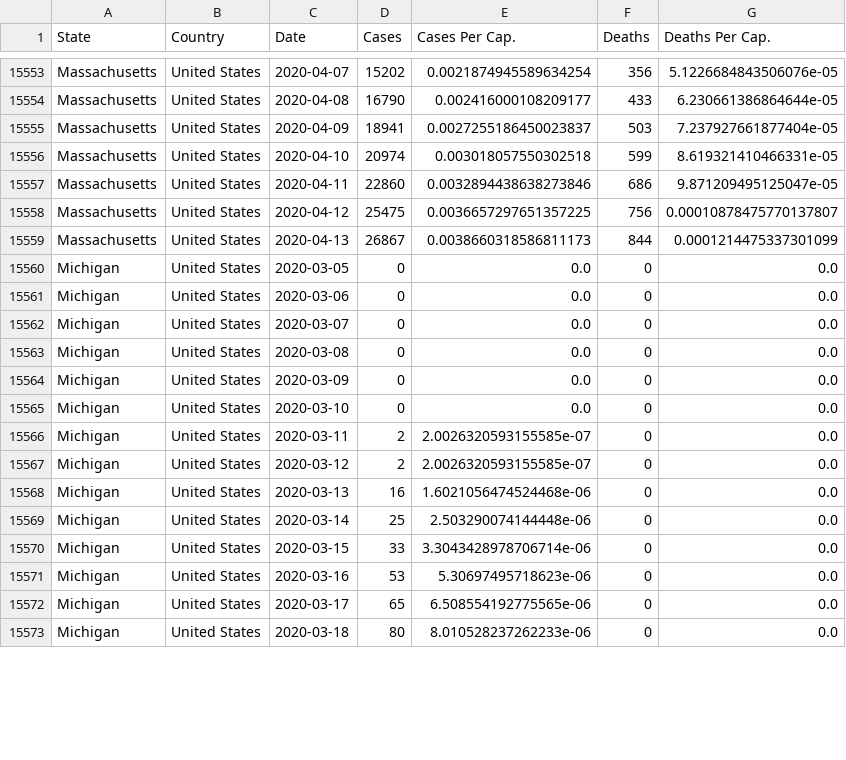
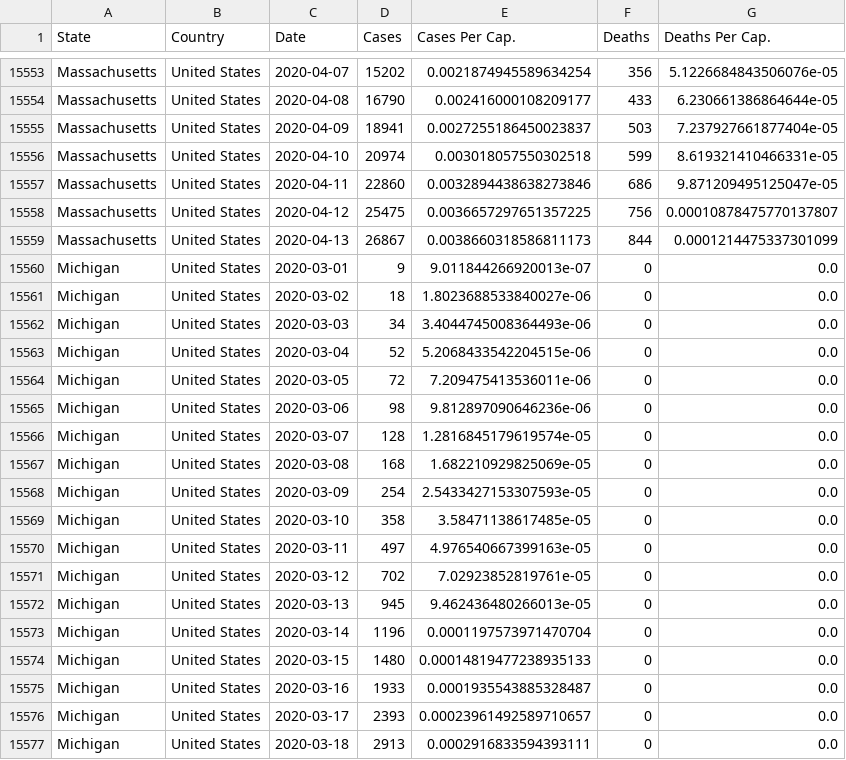
Before and after one commit to rben01/covid19, a CSV file: data/data_table.csv, drawn as a sheet; only a part is shown, gaps mark what is left out; the diff covers the shown part only.

```diff
--- a/data/data_table.csv
+++ b/data/data_table.csv
@@ -15559,15 +15559,19 @@ Massachusetts,United States,2020-04-12,25475,0.0036657297651357225,756,0.0001087
 Massachusetts,United States,2020-04-13,26867,0.0038660318586811173,844,0.0001214475337301099
-Michigan,United States,2020-03-05,0,0.0,0,0.0
-Michigan,United States,2020-03-06,0,0.0,0,0.0
-Michigan,United States,2020-03-07,0,0.0,0,0.0
-Michigan,United States,2020-03-08,0,0.0,0,0.0
-Michigan,United States,2020-03-09,0,0.0,0,0.0
-Michigan,United States,2020-03-10,0,0.0,0,0.0
-Michigan,United States,2020-03-11,2,2.0026320593155585e-07,0,0.0
-Michigan,United States,2020-03-12,2,2.0026320593155585e-07,0,0.0
-Michigan,United States,2020-03-13,16,1.6021056474524468e-06,0,0.0
-Michigan,United States,2020-03-14,25,2.503290074144448e-06,0,0.0
-Michigan,United States,2020-03-15,33,3.3043428978706714e-06,0,0.0
-Michigan,United States,2020-03-16,53,5.30697495718623e-06,0,0.0
-Michigan,United States,2020-03-17,65,6.508554192775565e-06,0,0.0
-Michigan,United States,2020-03-18,80,8.010528237262233e-06,0,0.0
+Michigan,United States,2020-03-01,9,9.011844266920013e-07,0,0.0
+Michigan,United States,2020-03-02,18,1.8023688533840027e-06,0,0.0
+Michigan,United States,2020-03-03,34,3.4044745008364493e-06,0,0.0
+Michigan,United States,2020-03-04,52,5.2068433542204515e-06,0,0.0
+Michigan,United States,2020-03-05,72,7.209475413536011e-06,0,0.0
+Michigan,United States,2020-03-06,98,9.812897090646236e-06,0,0.0
+Michigan,United States,2020-03-07,128,1.2816845179619574e-05,0,0.0
+Michigan,United States,2020-03-08,168,1.682210929825069e-05,0,0.0
+Michigan,United States,2020-03-09,254,2.5433427153307593e-05,0,0.0
+Michigan,United States,2020-03-10,358,3.58471138617485e-05,0,0.0
+Michigan,United States,2020-03-11,497,4.976540667399163e-05,0,0.0
+Michigan,United States,2020-03-12,702,7.02923852819761e-05,0,0.0
+Michigan,United States,2020-03-13,945,9.462436480266013e-05,0,0.0
+Michigan,United States,2020-03-14,1196,0.0001197573971470704,0,0.0
+Michigan,United States,2020-03-15,1480,0.00014819477238935133,0,0.0
+Michigan,United States,2020-03-16,1933,0.0001935543885328487,0,0.0
+Michigan,United States,2020-03-17,2393,0.00023961492589710657,0,0.0
+Michigan,United States,2020-03-18,2913,0.0002916833594393111,0,0.0
```
Also changed, not shown: 12 edited cells elsewhere in this file, 5 other files.
